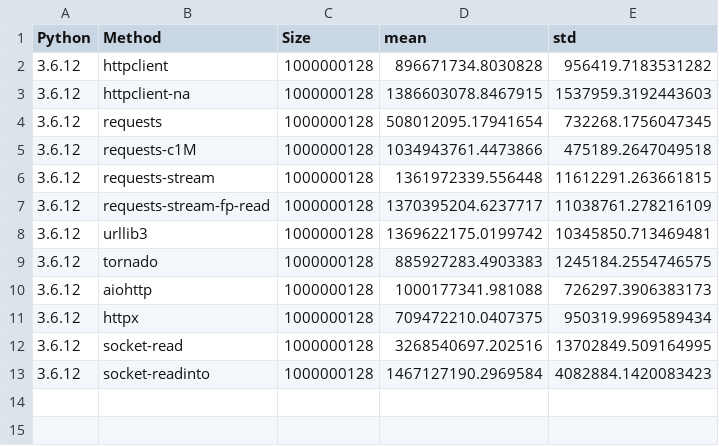
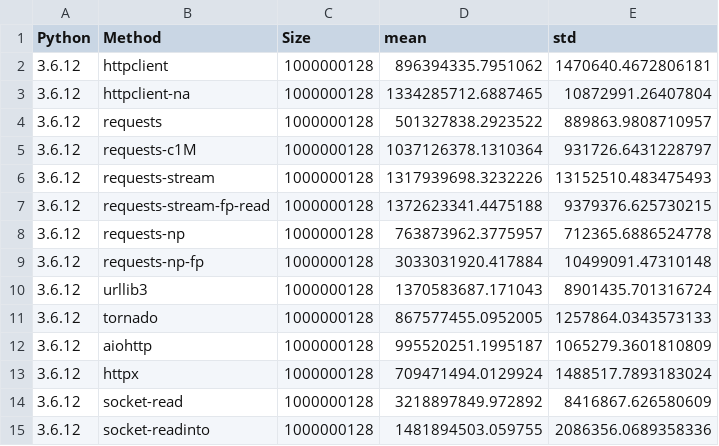
Before and after one commit to ska-sa/pyconza2020-httpbench, a CSV file: results/venv-3.6-1gb.csv, drawn as a sheet.

Commit message:
Add numpy-based solutions
Only benchmarked on Python 3.6 for now

```diff
--- a/results/venv-3.6-1gb.csv
+++ b/results/venv-3.6-1gb.csv
@@ -1,13 +1,15 @@
 Python,Method,Size,mean,std
-3.6.12,httpclient,1000000128,896671734.8030828,956419.7183531282
-3.6.12,httpclient-na,1000000128,1386603078.8467915,1537959.3192443603
-3.6.12,requests,1000000128,508012095.17941654,732268.1756047345
-3.6.12,requests-c1M,1000000128,1034943761.4473866,475189.2647049518
-3.6.12,requests-stream,1000000128,1361972339.556448,11612291.263661815
-3.6.12,requests-stream-fp-read,1000000128,1370395204.6237717,11038761.278216109
-3.6.12,urllib3,1000000128,1369622175.0199742,10345850.713469481
-3.6.12,tornado,1000000128,885927283.4903383,1245184.2554746575
-3.6.12,aiohttp,1000000128,1000177341.981088,726297.3906383173
-3.6.12,httpx,1000000128,709472210.0407375,950319.9969589434
-3.6.12,socket-read,1000000128,3268540697.202516,13702849.509164995
-3.6.12,socket-readinto,1000000128,1467127190.2969584,4082884.1420083423
+3.6.12,httpclient,1000000128,896394335.7951062,1470640.4672806181
+3.6.12,httpclient-na,1000000128,1334285712.6887465,10872991.26407804
+3.6.12,requests,1000000128,501327838.2923522,889863.9808710957
+3.6.12,requests-c1M,1000000128,1037126378.1310364,931726.6431228797
+3.6.12,requests-stream,1000000128,1317939698.3232226,13152510.483475493
+3.6.12,requests-stream-fp-read,1000000128,1372623341.4475188,9379376.625730215
+3.6.12,requests-np,1000000128,763873962.3775957,712365.6886524778
+3.6.12,requests-np-fp,1000000128,3033031920.417884,10499091.47310148
+3.6.12,urllib3,1000000128,1370583687.171043,8901435.701316724
+3.6.12,tornado,1000000128,867577455.0952005,1257864.0343573133
+3.6.12,aiohttp,1000000128,995520251.1995187,1065279.3601810809
+3.6.12,httpx,1000000128,709471494.0129924,1488517.7893183024
+3.6.12,socket-read,1000000128,3218897849.972892,8416867.626580609
+3.6.12,socket-readinto,1000000128,1481894503.059755,2086356.0689358336
```
Also changed, not shown: 1 other file.
